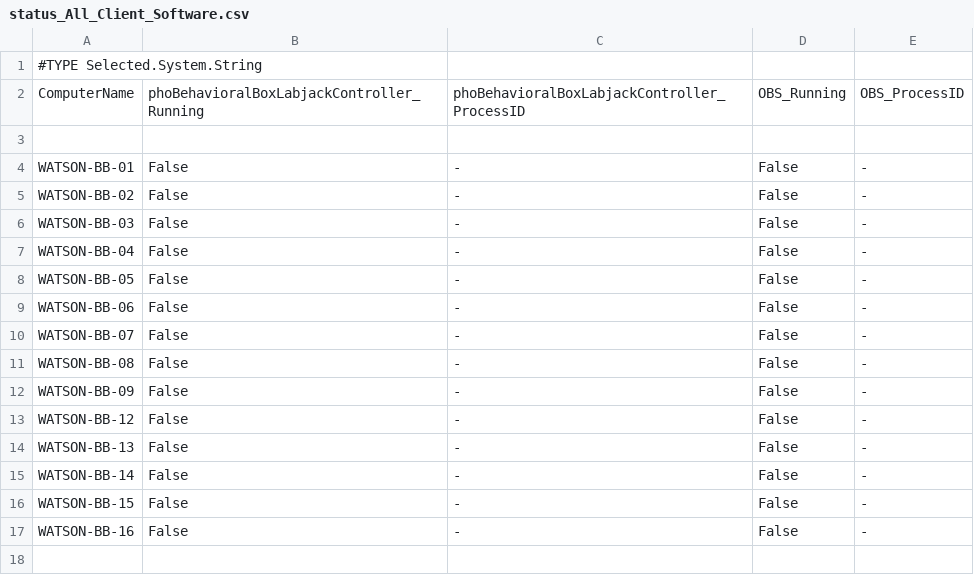
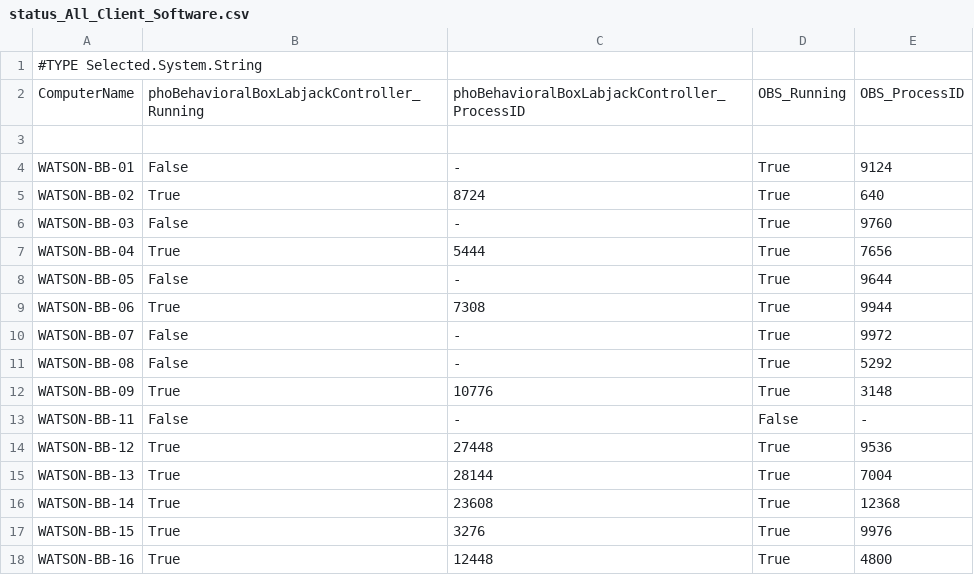
Before and after one commit to BrendonWatsonLab/pho-BB-client-computer-deploy, a CSV file: ControlScripts/RemoteControlScripts/Results/status_All_Client_Software.csv, drawn as a sheet.

```diff
--- a/ControlScripts/RemoteControlScripts/Results/status_All_Client_Software.csv
+++ b/ControlScripts/RemoteControlScripts/Results/status_All_Client_Software.csv
@@ -3,15 +3,16 @@
 ,,,,
-"WATSON-BB-01","False","-","False","-"
-"WATSON-BB-02","False","-","False","-"
-"WATSON-BB-03","False","-","False","-"
-"WATSON-BB-04","False","-","False","-"
-"WATSON-BB-05","False","-","False","-"
-"WATSON-BB-06","False","-","False","-"
-"WATSON-BB-07","False","-","False","-"
-"WATSON-BB-08","False","-","False","-"
-"WATSON-BB-09","False","-","False","-"
-"WATSON-BB-12","False","-","False","-"
-"WATSON-BB-13","False","-","False","-"
-"WATSON-BB-14","False","-","False","-"
-"WATSON-BB-15","False","-","False","-"
-"WATSON-BB-16","False","-","False","-"
+"WATSON-BB-01","False","-","True","9124"
+"WATSON-BB-02","True","8724","True","640"
+"WATSON-BB-03","False","-","True","9760"
+"WATSON-BB-04","True","5444","True","7656"
+"WATSON-BB-05","False","-","True","9644"
+"WATSON-BB-06","True","7308","True","9944"
+"WATSON-BB-07","False","-","True","9972"
+"WATSON-BB-08","False","-","True","5292"
+"WATSON-BB-09","True","10776","True","3148"
+"WATSON-BB-11","False","-","False","-"
+"WATSON-BB-12","True","27448","True","9536"
+"WATSON-BB-13","True","28144","True","7004"
+"WATSON-BB-14","True","23608","True","12368"
+"WATSON-BB-15","True","3276","True","9976"
+"WATSON-BB-16","True","12448","True","4800"
```
Also changed, not shown: 44 other files.
